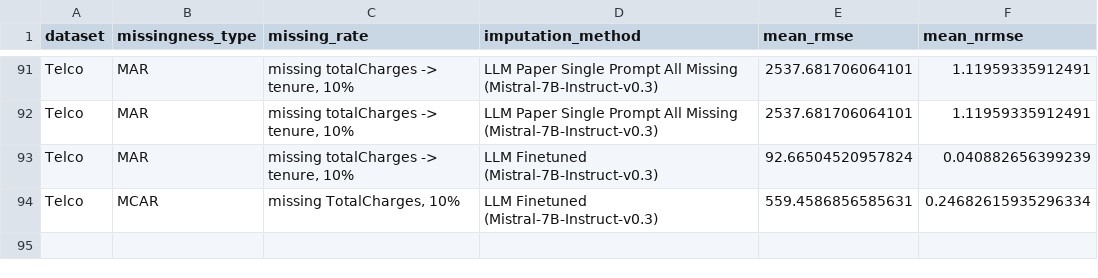
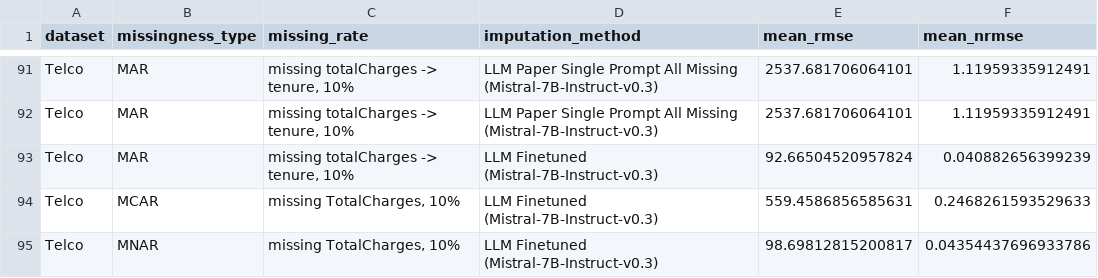
Before and after one commit to jana-wue/masterthesis, a CSV file: data/results/imputation_results_nrsme.csv, drawn as a sheet; only a part is shown, gaps mark what is left out.

Commit message:
added MNAR results finetuning telco

```diff
--- a/data/results/imputation_results_nrsme.csv
+++ b/data/results/imputation_results_nrsme.csv
@@ -93,2 +93,3 @@ Telco,MAR,"missing totalCharges -> tenure, 10%",LLM Paper Single Prompt All Miss
 Telco,MAR,"missing totalCharges -> tenure, 10%",LLM Finetuned (Mistral-7B-Instruct-v0.3),92.66504520957824,0.040882656399239
-Telco,MCAR,"missing TotalCharges, 10%",LLM Finetuned (Mistral-7B-Instruct-v0.3),559.4586856585631,0.24682615935296334
+Telco,MCAR,"missing TotalCharges, 10%",LLM Finetuned (Mistral-7B-Instruct-v0.3),559.4586856585631,0.2468261593529633
+Telco,MNAR,"missing TotalCharges, 10%",LLM Finetuned (Mistral-7B-Instruct-v0.3),98.69812815200817,0.04354437696933786
```
Also changed, not shown: data/results/imputation_results.csv, 1 other file.
